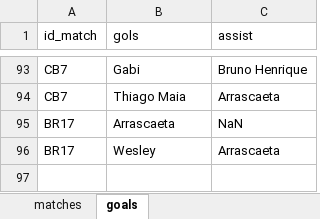
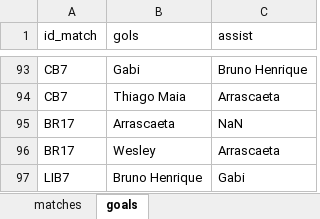
Before and after one commit to williamjouse/jogos-Flamengo-2023, an Excel workbook: data/matches_FLA2023.xlsx, sheet goals, drawn as a sheet; only a part is shown, gaps mark what is left out; values as stored, in another font and other column widths than the file's, no borders; the diff names each change by its address in the sheet, - before the commit and + after, or states it on an @@ line.

```diff
--- a/data/matches_FLA2023.xlsx (sheet goals)
+++ b/data/matches_FLA2023.xlsx (sheet goals)
+row 97: LIB7 | Bruno Henrique | Gabi
```
Also changed, not shown: sheet matches, 10 other files.
